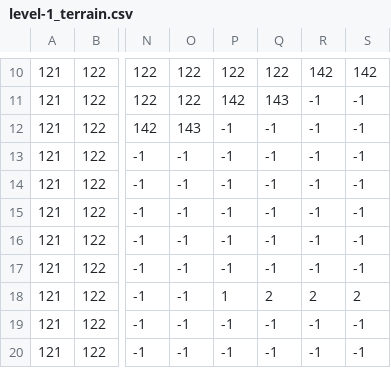
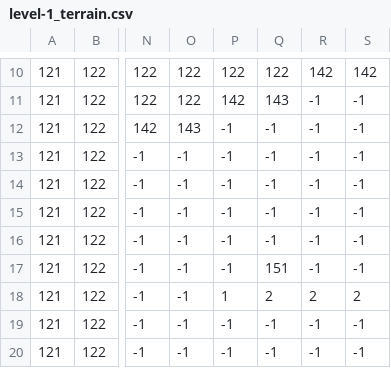
Before and after one commit to chuannguyenvn/project-platformer, a CSV file: assets/tiled/level-1_terrain.csv, drawn as a sheet; only a part is shown, gaps mark what is left out; the diff names each change by its address in the sheet, - before the commit and + after, or states it on an @@ line.

```diff
--- a/assets/tiled/level-1_terrain.csv
+++ b/assets/tiled/level-1_terrain.csv
-Q17: -1
+Q17: 151
```
Also changed, not shown: 8 other files.
